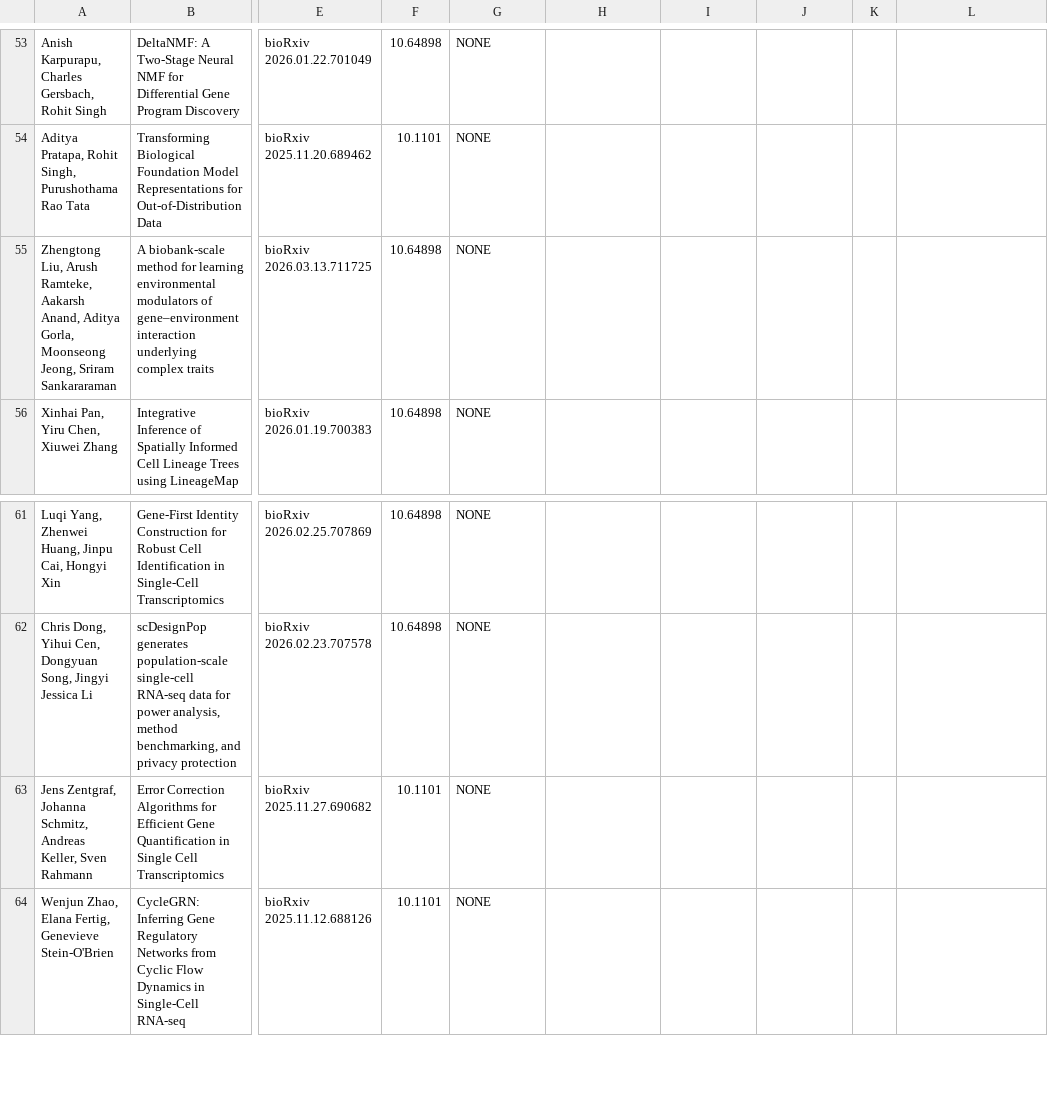
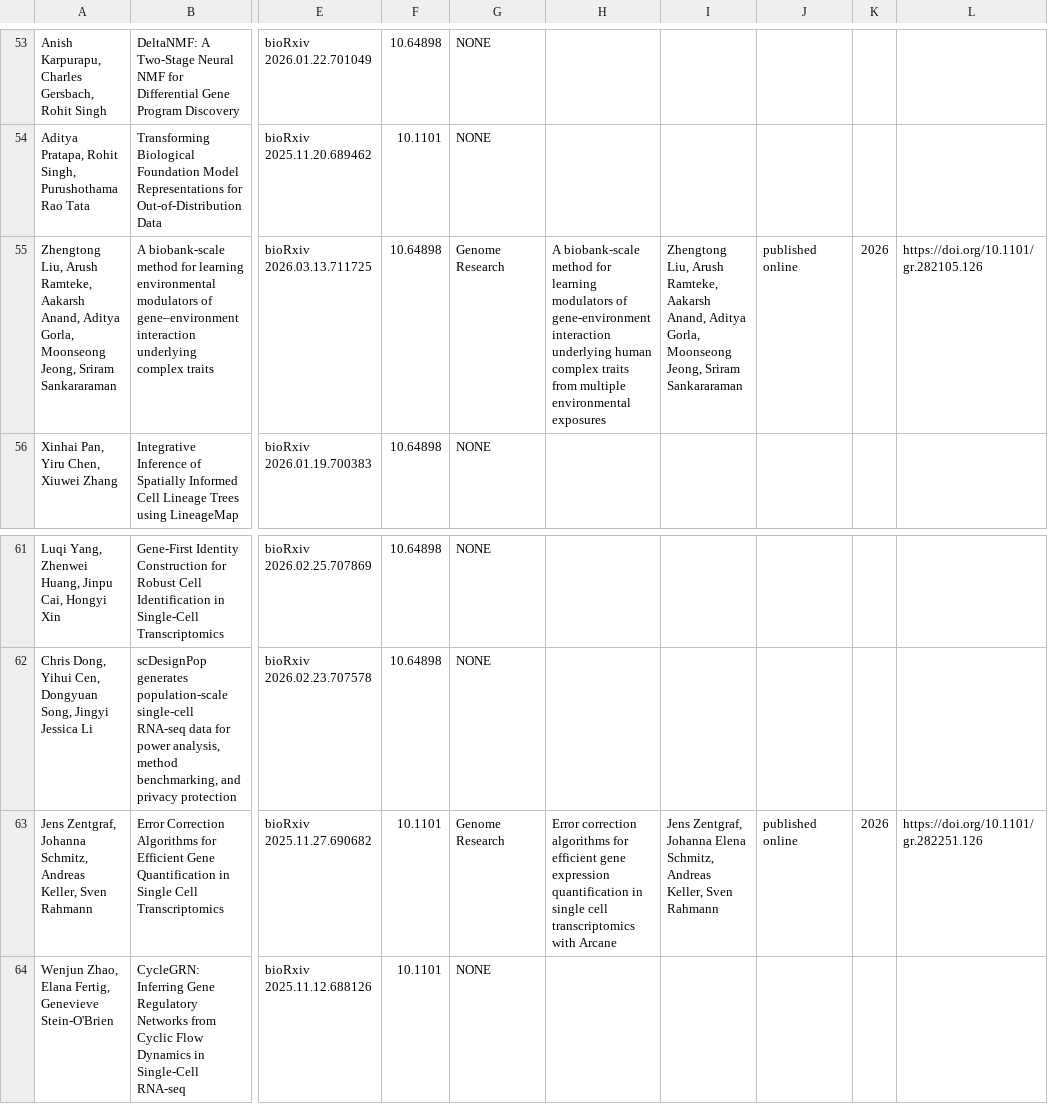
Before and after one commit to recomb-conference/proceedings, a TSV file: tsv/recomb2026.tsv, drawn as a sheet; only a part is shown, gaps mark what is left out; the diff covers the shown part only; the diff names each change by its address in the sheet, - before the commit and + after, or states it on an @@ line.

Commit message:
recomb 2026 gr published online

```diff
--- a/tsv/recomb2026.tsv
+++ b/tsv/recomb2026.tsv
-G55: NONE
+G55: Genome Research
-H55: (empty)
+H55: A biobank-scale method for learning modulators of gene-environment interaction underlying human complex traits from multiple environmental exposures
-I55: (empty)
+I55: Zhengtong Liu, Arush Ramteke, Aakarsh Anand, Aditya Gorla, Moonseong Jeong, Sriram Sankararaman
-J55: (empty)
+J55: published online
-K55: (empty)
+K55: 2026
-L55: (empty)
+L55: https://doi.org/10.1101/gr.282105.126
-G63: NONE
+G63: Genome Research
-H63: (empty)
+H63: Error correction algorithms for efficient gene expression quantification in single cell transcriptomics with Arcane
-I63: (empty)
+I63: Jens Zentgraf, Johanna Elena Schmitz, Andreas Keller, Sven Rahmann
-J63: (empty)
+J63: published online
-K63: (empty)
+K63: 2026
-L63: (empty)
+L63: https://doi.org/10.1101/gr.282251.126
```
Also changed, not shown: 42 edited cells elsewhere in this file.
